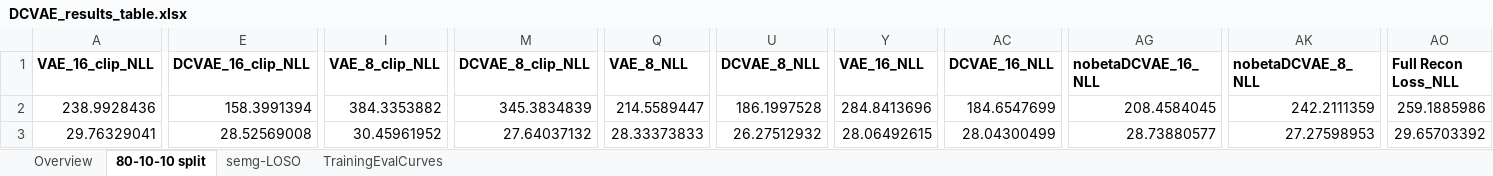
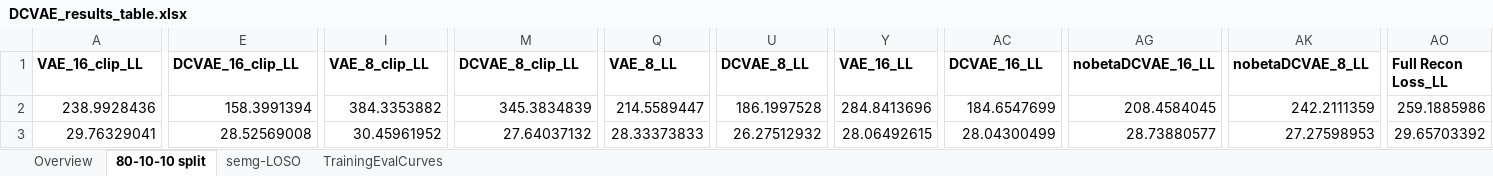
Before and after one commit to NgHanWei/DCVAE, an Excel workbook: DCVAE_results_table.xlsx, sheet 80-10-10 split, drawn as a sheet; only a part is shown, gaps mark what is left out; values as stored, in another font and other column widths than the file's, no borders; the diff covers the shown part only; the diff names each change by its address in the sheet, - before the commit and + after, or states it on an @@ line.

```diff
--- a/DCVAE_results_table.xlsx (sheet 80-10-10 split)
+++ b/DCVAE_results_table.xlsx (sheet 80-10-10 split)
-A1: VAE_16_clip_NLL
+A1: VAE_16_clip_LL
-E1: DCVAE_16_clip_NLL
+E1: DCVAE_16_clip_LL
-I1: VAE_8_clip_NLL
+I1: VAE_8_clip_LL
-M1: DCVAE_8_clip_NLL
+M1: DCVAE_8_clip_LL
-Q1: VAE_8_NLL
+Q1: VAE_8_LL
-U1: DCVAE_8_NLL
+U1: DCVAE_8_LL
-Y1: VAE_16_NLL
+Y1: VAE_16_LL
-AC1: DCVAE_16_NLL
+AC1: DCVAE_16_LL
-AG1: nobetaDCVAE_16_NLL
+AG1: nobetaDCVAE_16_LL
-AK1: nobetaDCVAE_8_NLL
+AK1: nobetaDCVAE_8_LL
-AO1: Full Recon Loss_NLL
+AO1: Full Recon Loss_LL
```
Also changed, not shown: 1 edited cell elsewhere in this sheet, sheet semg-LOSO, charts or pictures.
